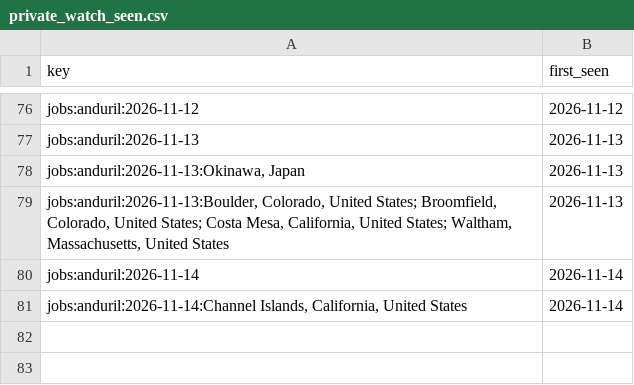
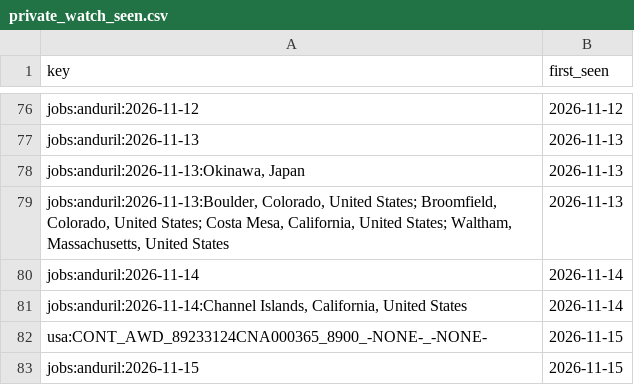
Before and after one commit to sweetbabyjaysus/wheredalootat, a CSV file: investment_tracker/data/private_watch_seen.csv, drawn as a sheet; only a part is shown, gaps mark what is left out.

```diff
--- a/investment_tracker/data/private_watch_seen.csv
+++ b/investment_tracker/data/private_watch_seen.csv
@@ -81 +81,3 @@ jobs:anduril:2026-11-14,2026-11-14
 "jobs:anduril:2026-11-14:Channel Islands, California, United States",2026-11-14
+usa:CONT_AWD_89233124CNA000365_8900_-NONE-_-NONE-,2026-11-15
+jobs:anduril:2026-11-15,2026-11-15
```
Also changed, not shown: 2 other files.
